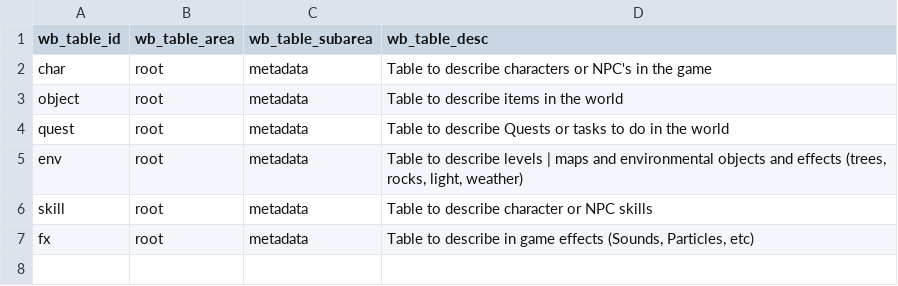
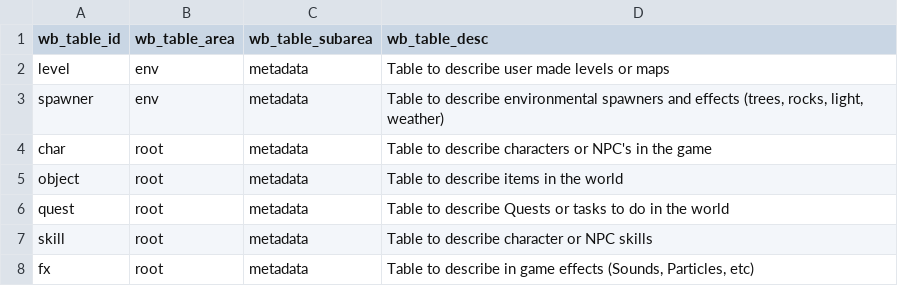
Before and after one commit to acutesoftware/worldbuild, a CSV file: worldbuild/data/_defn_mapping_tables.csv, drawn as a sheet; removed rows and columns are numbered as before the commit, all else as after; the diff names each change by its address in the sheet, - before the commit and + after, or states it on an @@ line.

```diff
--- a/worldbuild/data/_defn_mapping_tables.csv
+++ b/worldbuild/data/_defn_mapping_tables.csv
+row 2: level | env | metadata | Table to describe user made levels or maps
+row 3: spawner | env | metadata | Table to describe environmental spawners and effects (trees, rocks, light, weather)
-row 5: env | root | metadata | Table to describe levels | maps and environmental objects and effects (trees, rocks, light, weather)
```
Also changed, not shown: worldbuild/data/_defn_mapping_columns.csv, 2 other files.
